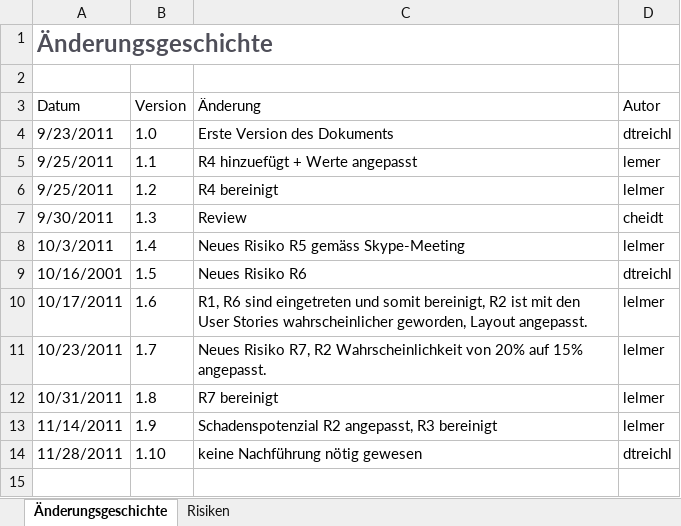
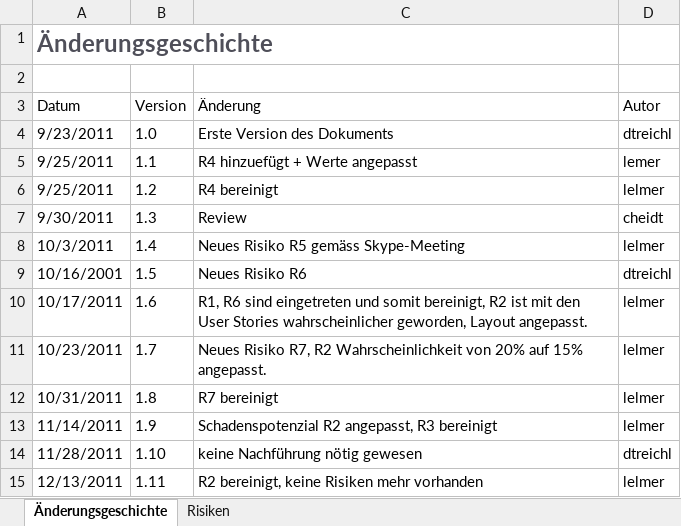
Before and after one commit to lukaselmer/student-thesis-flip, an Excel workbook: doc/03_Technischer_Bericht_Teil_2/05_Projektmanagement/03 _Risikomanagement.xlsx, sheet Änderungsgeschichte, drawn as a sheet; values as stored, in another font and other column widths than the file's, no borders; table styles not drawn; the diff names each change by its address in the sheet, - before the commit and + after, or states it on an @@ line.

Commit message:
refs #518

```diff
--- a/doc/03_Technischer_Bericht_Teil_2/05_Projektmanagement/03 _Risikomanagement.xlsx (sheet Änderungsgeschichte)
+++ b/doc/03_Technischer_Bericht_Teil_2/05_Projektmanagement/03 _Risikomanagement.xlsx (sheet Änderungsgeschichte)
+row 15: 12/13/2011 | 1.11 | R2 bereinigt, keine Risiken mehr vorhanden | lelmer
```
Also changed, not shown: sheet Risiken.
